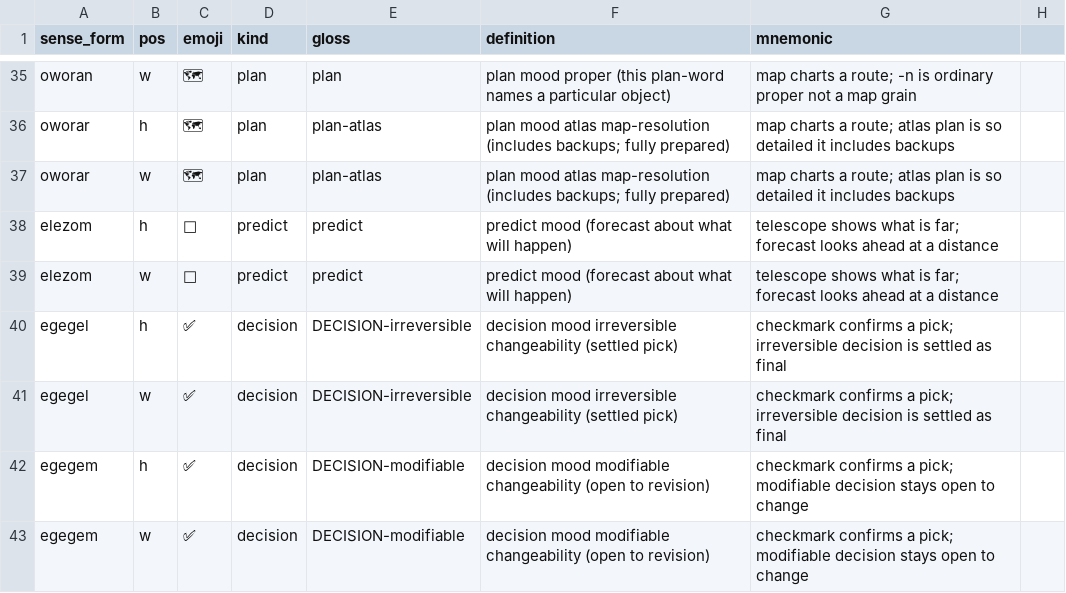
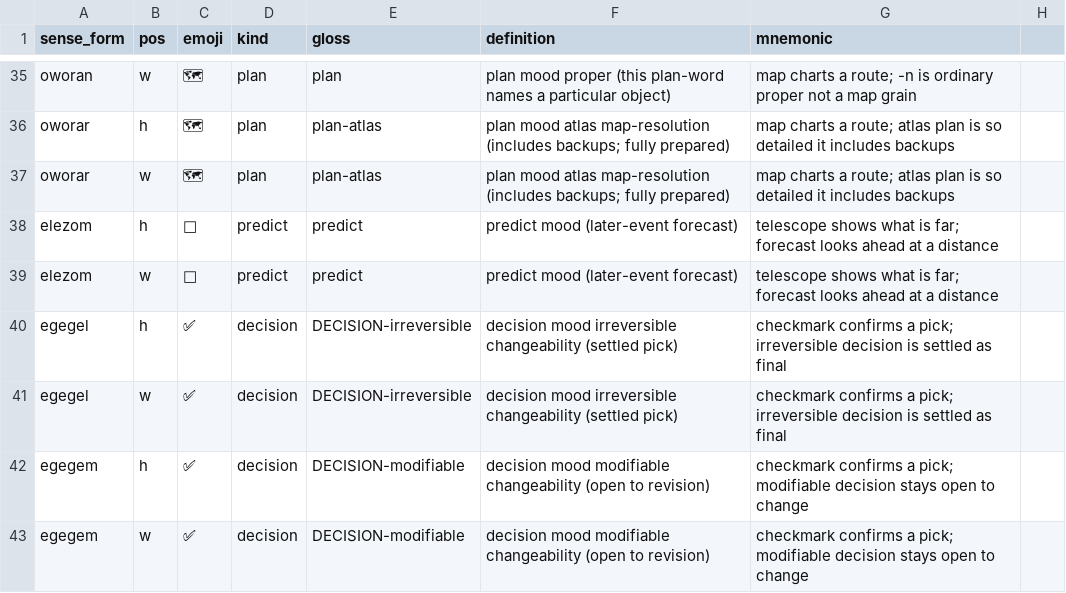
Before and after one commit to humblevladimirthegreat/clarity-language, a CSV file: data/lexicon-overlays.csv, drawn as a sheet; only a part is shown, gaps mark what is left out; the diff names each change by its address in the sheet, - before the commit and + after, or states it on an @@ line.

```diff
--- a/data/lexicon-overlays.csv
+++ b/data/lexicon-overlays.csv
-F38:F39 (definition): predict mood (forecast about what will happen)
+F38:F39 (definition): predict mood (later-event forecast)
```
Also changed, not shown: 3 other files.
